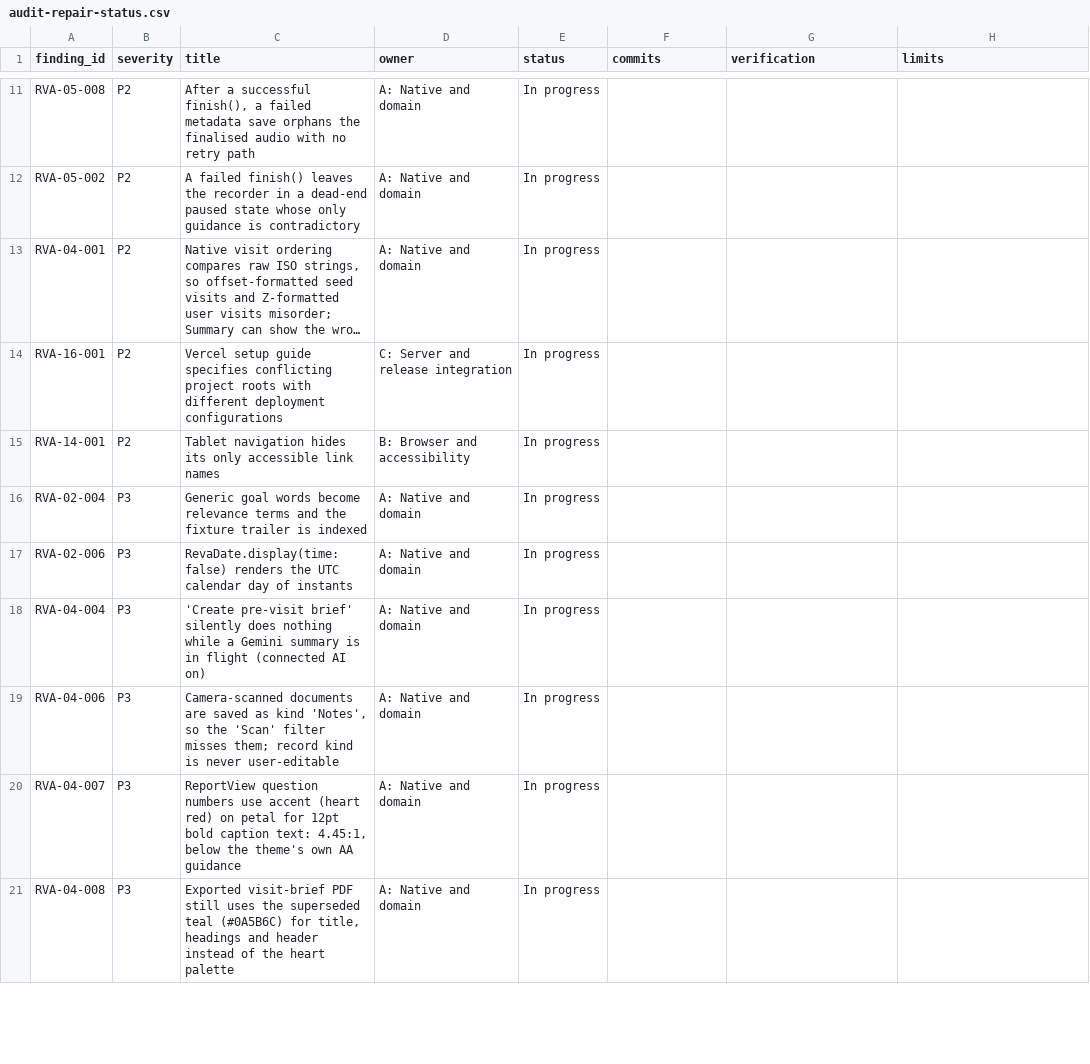
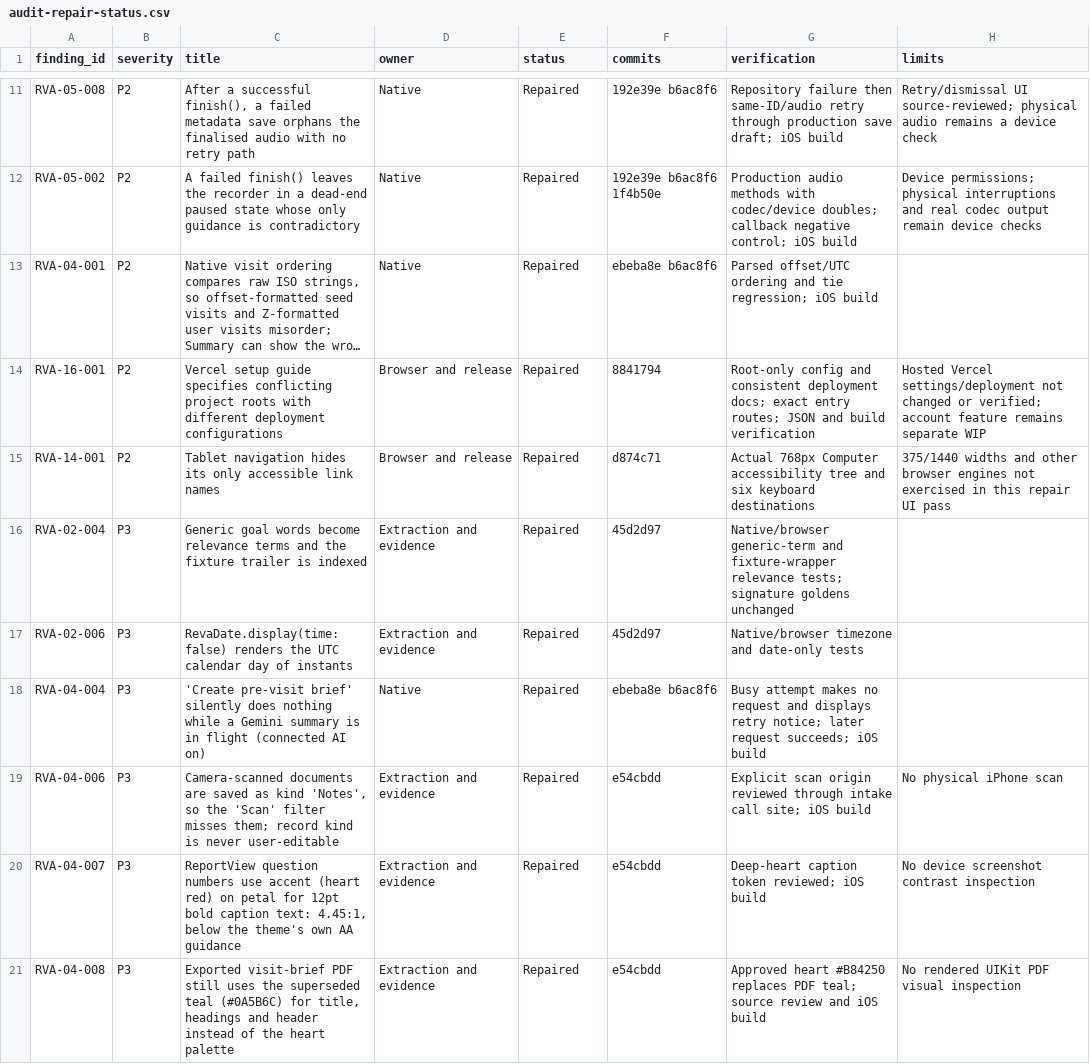
Before and after one commit to Siddiqui-R/2026_ricehackathon_medicine, a CSV file: docs/reviews/audit-repair-status.csv, drawn as a sheet; only a part is shown, gaps mark what is left out; long unchanged cells end in …; the diff covers the shown part only; the diff names each change by its address in the sheet, - before the commit and + after, or states it on an @@ line.

Commit message:
Verify repair outcomes and queue requested browser refinements

```diff
--- a/docs/reviews/audit-repair-status.csv
+++ b/docs/reviews/audit-repair-status.csv
-D11:D13 (owner): A: Native and domain
+D11:D13 (owner): Native
-E11:E21 (status): In progress
+E11:E21 (status): Repaired
-F11 (commits): (empty)
+F11 (commits): 192e39e b6ac8f6
-G11 (verification): (empty)
+G11 (verification): Repository failure then same-ID/audio retry through production save draft; iOS build
-H11 (limits): (empty)
+H11 (limits): Retry/dismissal UI source-reviewed; physical audio remains a device check
-F12 (commits): (empty)
+F12 (commits): 192e39e b6ac8f6 1f4b50e
-G12 (verification): (empty)
+G12 (verification): Production audio methods with codec/device doubles; callback negative control; iOS build
-H12 (limits): (empty)
+H12 (limits): Device permissions; physical interruptions and real codec output remain device checks
-F13 (commits): (empty)
+F13 (commits): ebeba8e b6ac8f6
-G13 (verification): (empty)
+G13 (verification): Parsed offset/UTC ordering and tie regression; iOS build
-D14 (owner): C: Server and release integration
+D14 (owner): Browser and release
-F14 (commits): (empty)
+F14 (commits): 8841794
-G14 (verification): (empty)
+G14 (verification): Root-only config and consistent deployment docs; exact entry routes; JSON and build verification
-H14 (limits): (empty)
+H14 (limits): Hosted Vercel settings/deployment not changed or verified; account feature remains separate WIP
-D15 (owner): B: Browser and accessibility
+D15 (owner): Browser and release
-F15 (commits): (empty)
+F15 (commits): d874c71
-G15 (verification): (empty)
+G15 (verification): Actual 768px Computer accessibility tree and six keyboard destinations
-H15 (limits): (empty)
+H15 (limits): 375/1440 widths and other browser engines not exercised in this repair UI pass
-D16:D17 (owner): A: Native and domain
+D16:D17 (owner): Extraction and evidence
-F16:F17 (commits): (empty)
+F16:F17 (commits): 45d2d97
-G16 (verification): (empty)
+G16 (verification): Native/browser generic-term and fixture-wrapper relevance tests; signature goldens unchanged
-G17 (verification): (empty)
+G17 (verification): Native/browser timezone and date-only tests
-D18 (owner): A: Native and domain
+D18 (owner): Native
-F18 (commits): (empty)
+F18 (commits): ebeba8e b6ac8f6
-G18 (verification): (empty)
+G18 (verification): Busy attempt makes no request and displays retry notice; later request succeeds; iOS build
-D19:D21 (owner): A: Native and domain
+D19:D21 (owner): Extraction and evidence
-F19:F21 (commits): (empty)
+F19:F21 (commits): e54cbdd
-G19 (verification): (empty)
+G19 (verification): Explicit scan origin reviewed through intake call site; iOS build
-H19 (limits): (empty)
+H19 (limits): No physical iPhone scan
-G20 (verification): (empty)
+G20 (verification): Deep-heart caption token reviewed; iOS build
-H20 (limits): (empty)
+H20 (limits): No device screenshot contrast inspection
-G21 (verification): (empty)
+G21 (verification): Approved heart #B84250 replaces PDF teal; source review and iOS build
-H21 (limits): (empty)
+H21 (limits): No rendered UIKit PDF visual inspection
```
Also changed, not shown: 55 edited cells elsewhere in this file, 3 other files.
